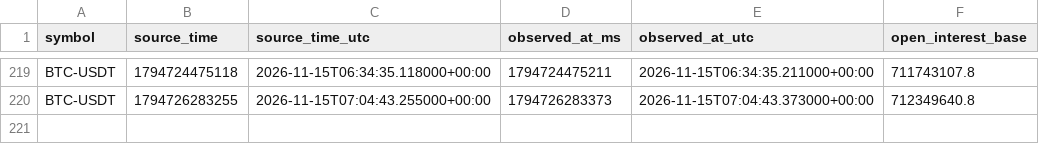
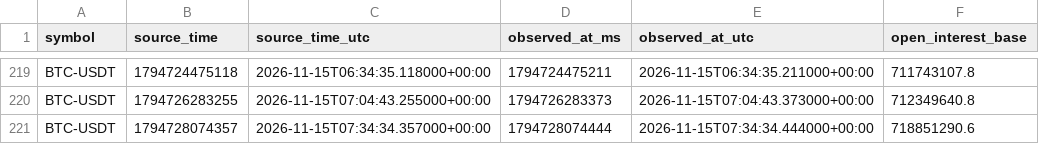
Before and after one commit to Gamadril34rus/astra_bot, a CSV file: data/bingx_usdm/open_interest/BTCUSDT_open_interest.csv, drawn as a sheet; only a part is shown, gaps mark what is left out.

```diff
--- a/data/bingx_usdm/open_interest/BTCUSDT_open_interest.csv
+++ b/data/bingx_usdm/open_interest/BTCUSDT_open_interest.csv
@@ -220 +220,2 @@ BTC-USDT,1794724475118,2026-11-15T06:34:35.118000+00:00,1794724475211,2026-11-15
 BTC-USDT,1794726283255,2026-11-15T07:04:43.255000+00:00,1794726283373,2026-11-15T07:04:43.373000+00:00,712349640.8
+BTC-USDT,1794728074357,2026-11-15T07:34:34.357000+00:00,1794728074444,2026-11-15T07:34:34.444000+00:00,718851290.6
```
Also changed, not shown: data/bingx_usdm/open_interest/ETHUSDT_open_interest.csv, data/bingx_usdm/open_interest/HYPEUSDT_open_interest.csv, 11 other files.
